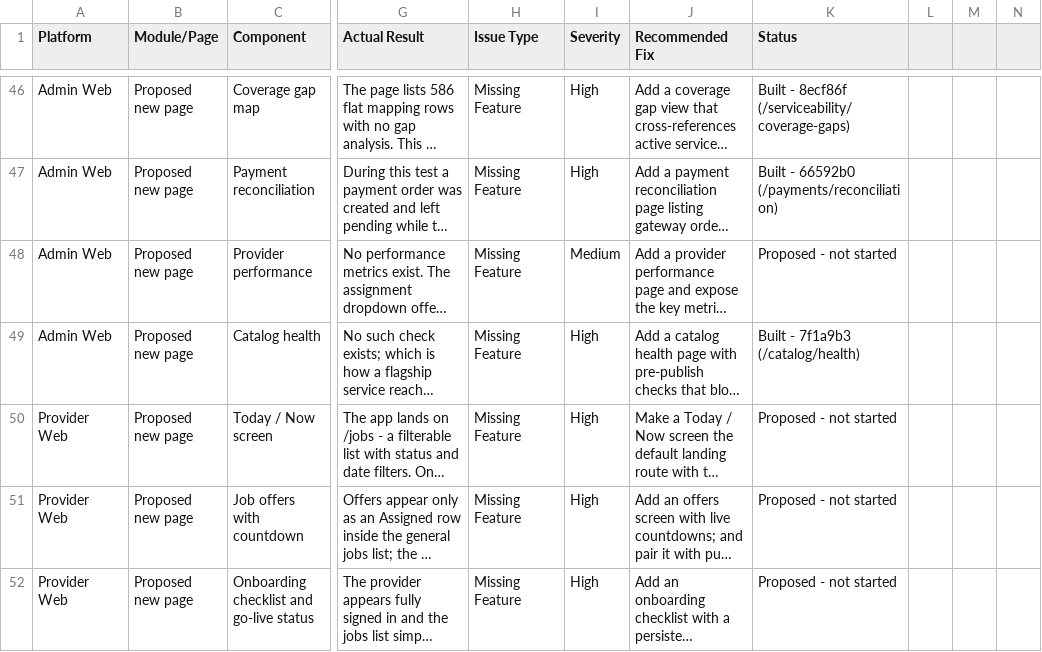
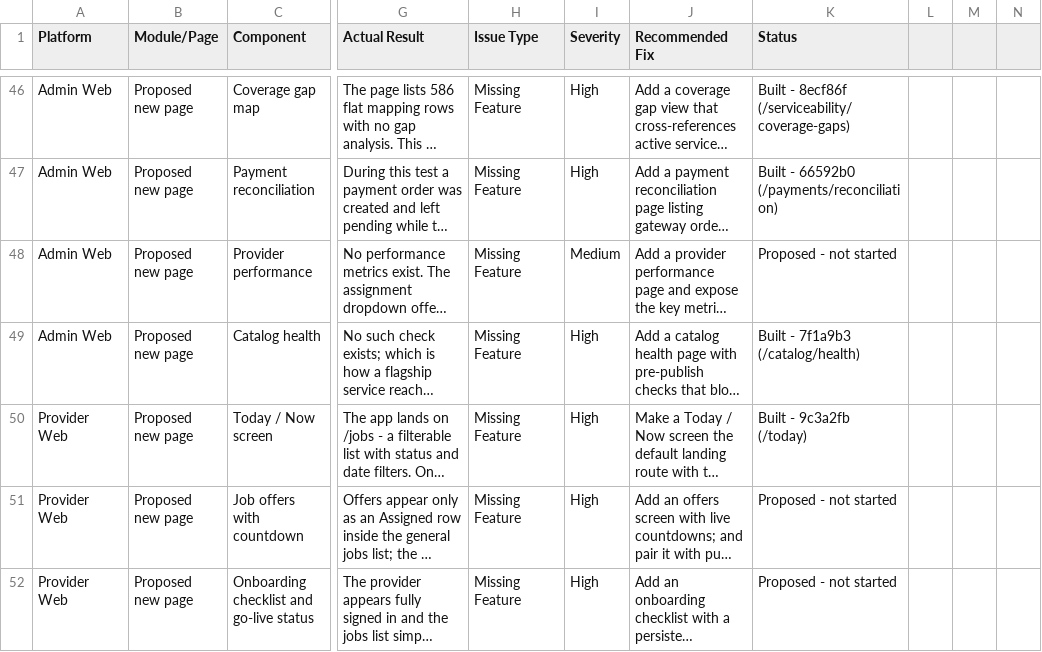
Before and after one commit to strikereternal877-byte/nestly, a CSV file: docs/OPEN-FIXES-FEATURES.csv, drawn as a sheet; only a part is shown, gaps mark what is left out; long unchanged cells end in …; the diff names each change by its address in the sheet, - before the commit and + after, or states it on an @@ line.

```diff
--- a/docs/OPEN-FIXES-FEATURES.csv
+++ b/docs/OPEN-FIXES-FEATURES.csv
-K50 (Status): Proposed - not started
+K50 (Status): Built - 9c3a2fb (/today)
```
